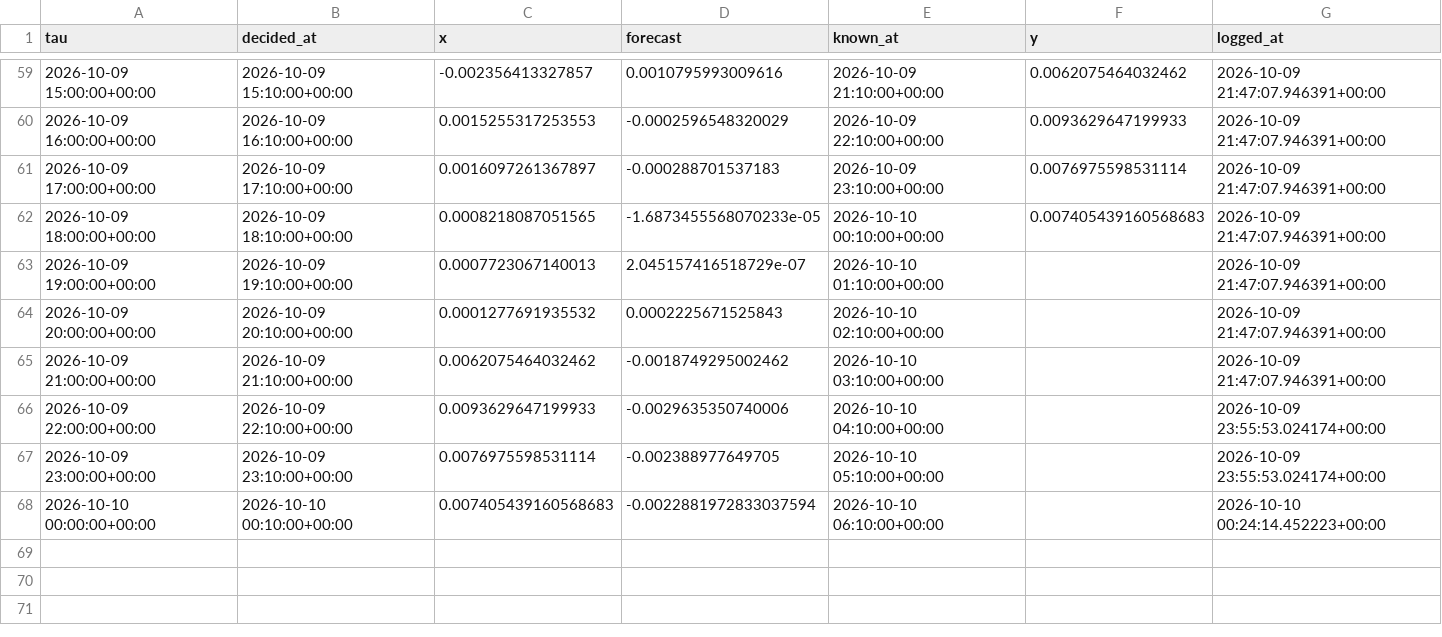
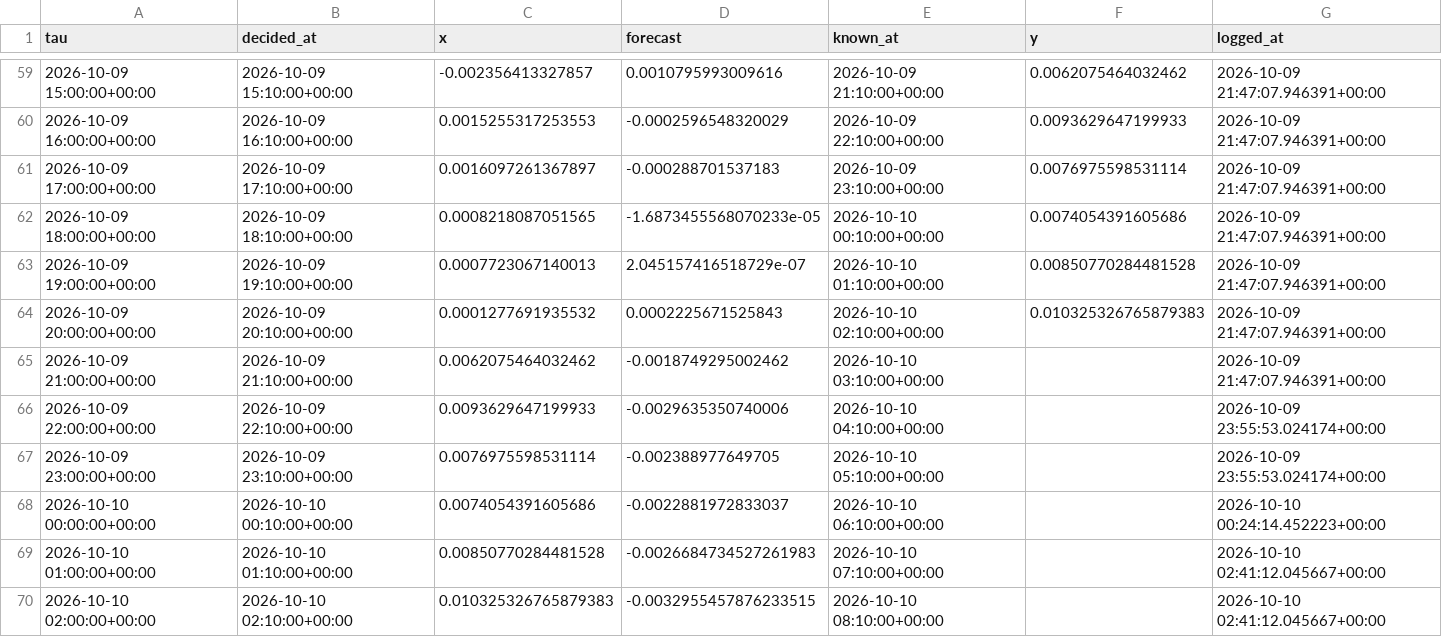
Before and after one commit to jwilliamross/compute-curve, a CSV file: reports/exploration/round1_shadow_H05.csv, drawn as a sheet; only a part is shown, gaps mark what is left out.

```diff
--- a/reports/exploration/round1_shadow_H05.csv
+++ b/reports/exploration/round1_shadow_H05.csv
@@ -61,5 +61,5 @@ tau,decided_at,x,forecast,known_at,y,logged_at
 2026-10-09 17:00:00+00:00,2026-10-09 17:10:00+00:00,0.0016097261367897,-0.000288701537183,2026-10-09 23:10:00+00:00,0.0076975598531114,2026-10-09 21:47:07.946391+00:00
-2026-10-09 18:00:00+00:00,2026-10-09 18:10:00+00:00,0.0008218087051565,-1.6873455568070233e-05,2026-10-10 00:10:00+00:00,0.007405439160568683,2026-10-09 21:47:07.946391+00:00
-2026-10-09 19:00:00+00:00,2026-10-09 19:10:00+00:00,0.0007723067140013,2.045157416518729e-07,2026-10-10 01:10:00+00:00,,2026-10-09 21:47:07.946391+00:00
-2026-10-09 20:00:00+00:00,2026-10-09 20:10:00+00:00,0.0001277691935532,0.0002225671525843,2026-10-10 02:10:00+00:00,,2026-10-09 21:47:07.946391+00:00
+2026-10-09 18:00:00+00:00,2026-10-09 18:10:00+00:00,0.0008218087051565,-1.6873455568070233e-05,2026-10-10 00:10:00+00:00,0.0074054391605686,2026-10-09 21:47:07.946391+00:00
+2026-10-09 19:00:00+00:00,2026-10-09 19:10:00+00:00,0.0007723067140013,2.045157416518729e-07,2026-10-10 01:10:00+00:00,0.00850770284481528,2026-10-09 21:47:07.946391+00:00
+2026-10-09 20:00:00+00:00,2026-10-09 20:10:00+00:00,0.0001277691935532,0.0002225671525843,2026-10-10 02:10:00+00:00,0.010325326765879383,2026-10-09 21:47:07.946391+00:00
 2026-10-09 21:00:00+00:00,2026-10-09 21:10:00+00:00,0.0062075464032462,-0.0018749295002462,2026-10-10 03:10:00+00:00,,2026-10-09 21:47:07.946391+00:00
@@ -67,2 +67,4 @@ tau,decided_at,x,forecast,known_at,y,logged_at
 2026-10-09 23:00:00+00:00,2026-10-09 23:10:00+00:00,0.0076975598531114,-0.002388977649705,2026-10-10 05:10:00+00:00,,2026-10-09 23:55:53.024174+00:00
-2026-10-10 00:00:00+00:00,2026-10-10 00:10:00+00:00,0.007405439160568683,-0.0022881972833037594,2026-10-10 06:10:00+00:00,,2026-10-10 00:24:14.452223+00:00
+2026-10-10 00:00:00+00:00,2026-10-10 00:10:00+00:00,0.0074054391605686,-0.0022881972833037,2026-10-10 06:10:00+00:00,,2026-10-10 00:24:14.452223+00:00
+2026-10-10 01:00:00+00:00,2026-10-10 01:10:00+00:00,0.00850770284481528,-0.0026684734527261983,2026-10-10 07:10:00+00:00,,2026-10-10 02:41:12.045667+00:00
+2026-10-10 02:00:00+00:00,2026-10-10 02:10:00+00:00,0.010325326765879383,-0.0032955457876233515,2026-10-10 08:10:00+00:00,,2026-10-10 02:41:12.045667+00:00
```
Also changed, not shown: 12 other files.
